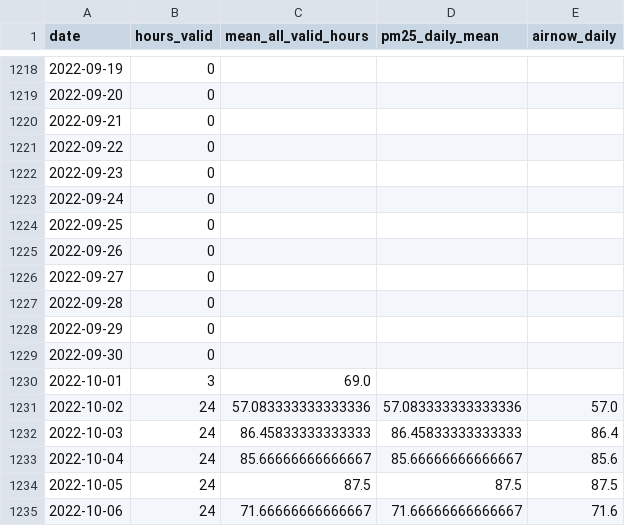
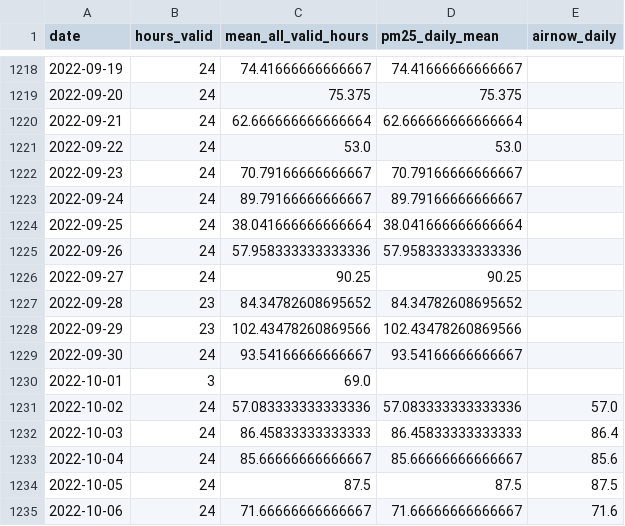
Before and after one commit to coolagegoon-hub/lahore-air-quality, a CSV file: results/tables/airnow_rebuild/rebuild_vs_airnow_daily.csv, drawn as a sheet; only a part is shown, gaps mark what is left out; the diff covers the shown part only.

```diff
--- a/results/tables/airnow_rebuild/rebuild_vs_airnow_daily.csv
+++ b/results/tables/airnow_rebuild/rebuild_vs_airnow_daily.csv
@@ -1218,13 +1218,13 @@ date,hours_valid,mean_all_valid_hours,pm25_daily_mean,airnow_daily
-2022-09-19,0,,,
-2022-09-20,0,,,
-2022-09-21,0,,,
-2022-09-22,0,,,
-2022-09-23,0,,,
-2022-09-24,0,,,
-2022-09-25,0,,,
-2022-09-26,0,,,
-2022-09-27,0,,,
-2022-09-28,0,,,
-2022-09-29,0,,,
-2022-09-30,0,,,
+2022-09-19,24,74.41666666666667,74.41666666666667,
+2022-09-20,24,75.375,75.375,
+2022-09-21,24,62.666666666666664,62.666666666666664,
+2022-09-22,24,53.0,53.0,
+2022-09-23,24,70.79166666666667,70.79166666666667,
+2022-09-24,24,89.79166666666667,89.79166666666667,
+2022-09-25,24,38.041666666666664,38.041666666666664,
+2022-09-26,24,57.958333333333336,57.958333333333336,
+2022-09-27,24,90.25,90.25,
+2022-09-28,23,84.34782608695652,84.34782608695652,
+2022-09-29,23,102.43478260869566,102.43478260869566,
+2022-09-30,24,93.54166666666667,93.54166666666667,
 2022-10-01,3,69.0,,
```
Also changed, not shown: 42 edited cells elsewhere in this file, data/processed/airnow_586PK3010003_daily_18of24.csv, data/processed/pm25_daily_final.csv, 56 other files.
